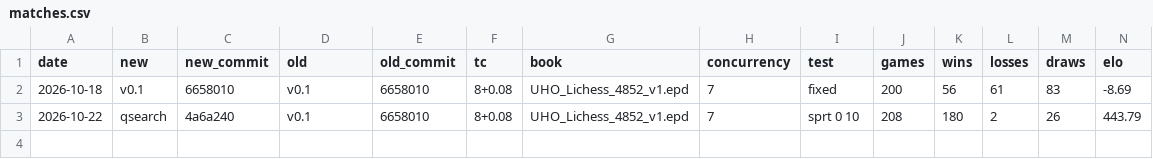
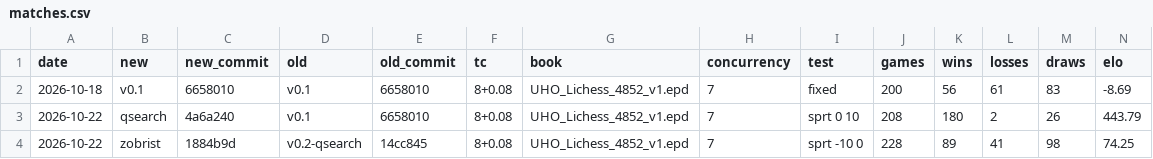
Before and after one commit to trzekar/chess-engine, a CSV file: results/matches.csv, drawn as a sheet; only a part is shown; rows hold the shown columns only; the diff names each change by its address in the sheet, - before the commit and + after, or states it on an @@ line.

Commit message:
Warn on sign conversions with GCC too and record the zobrist match

```diff
--- a/results/matches.csv
+++ b/results/matches.csv
+row 4: 2026-10-22 | zobrist | 1884b9d | v0.2-qsearch | 14cc845 | 8+0.08 | UHO_Lichess_4852_v1.epd | 7 | sprt -10 0 | 228 | 89 | 41 | 98 | 74.25
```
Also changed, not shown: 2 other files.
